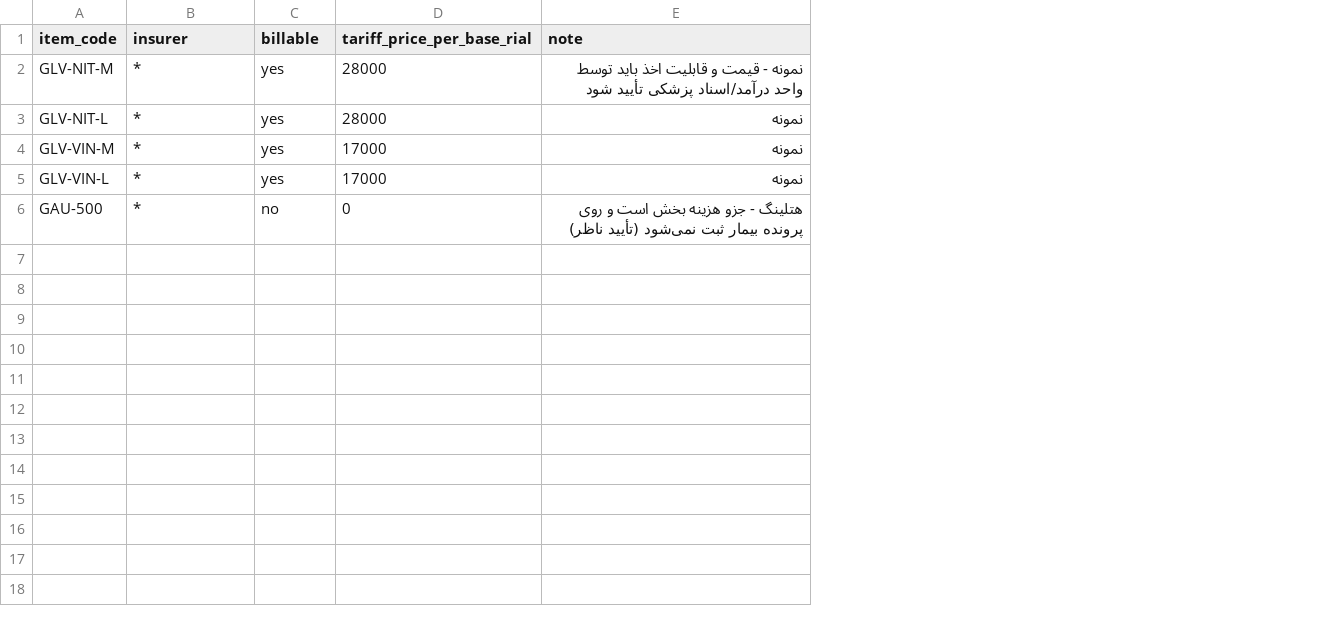
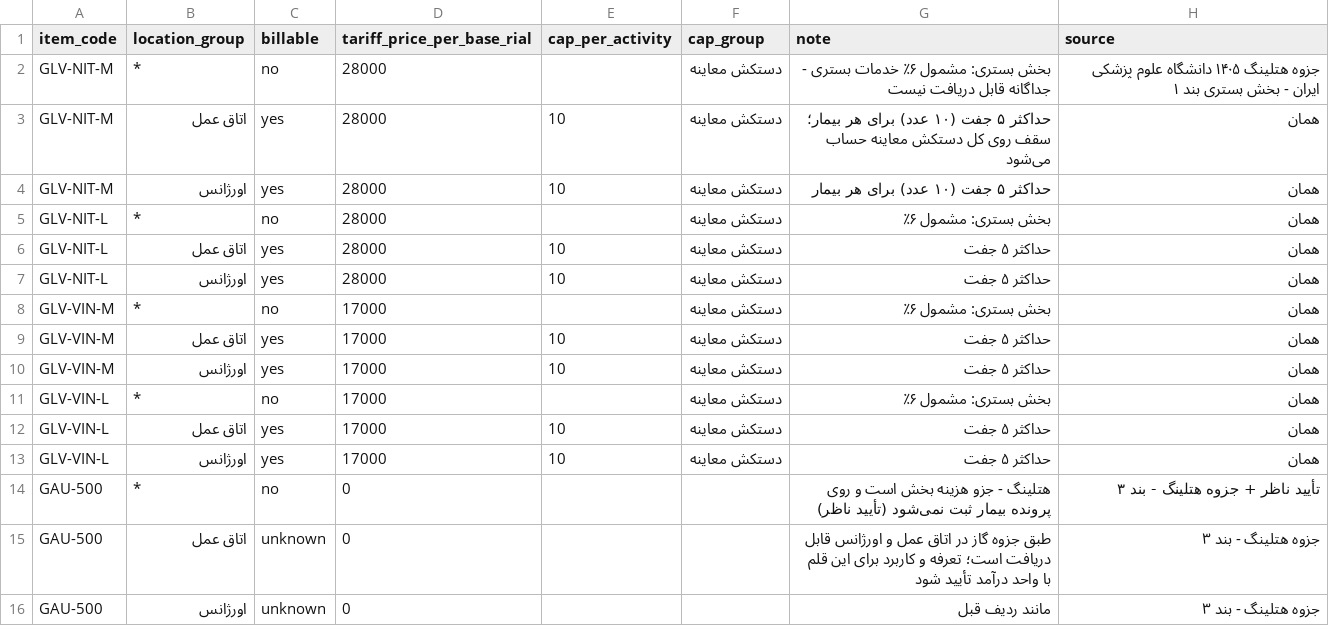
Before and after one commit to purfar56/purfar, a CSV file: projects/glove-pilot/config/billing_rules.csv, drawn as a sheet; addresses are those after the commit; the diff names each change by its address in the sheet, - before the commit and + after, or states it on an @@ line.

```diff
--- a/projects/glove-pilot/config/billing_rules.csv
+++ b/projects/glove-pilot/config/billing_rules.csv
+column E (cap_per_activity), empty
+column F (cap_group), row 2: دستکش معاینه; row 5: دستکش معاینه; row 8: دستکش معاینه; row 11: دستکش معاینه
+column H (source), row 2: جزوه هتلینگ ۱۴۰۵ دانشگاه علوم پزشکی ایران - بخش بستری بند ۱; row 5: همان; row 8: همان; row 11: همان; row 14: تأیید ناظر + جزوه هتلینگ - بند ۳
-B1: insurer
+B1: location_group
-C2 (billable): yes
+C2 (billable): no
-G2 (note): نمونه - قیمت و قابلیت اخذ باید توسط واحد درآمد/اسناد پزشکی تأیید شود
+G2 (note): بخش بستری: مشمول ۶٪ خدمات بستری - جداگانه قابل دریافت نیست
+row 3: GLV-NIT-M | اتاق عمل | yes | 28000 | 10 | دستکش معاینه | حداکثر ۵ جفت (۱۰ عدد) برای هر بیمار؛ سقف روی کل دستکش معاینه حساب می‌شود | همان
+row 4: GLV-NIT-M | اورژانس | yes | 28000 | 10 | دستکش معاینه | حداکثر ۵ جفت (۱۰ عدد) برای هر بیمار | همان
-C5 (billable): yes
+C5 (billable): no
-G5 (note): نمونه
+G5 (note): بخش بستری: مشمول ۶٪
+row 6: GLV-NIT-L | اتاق عمل | yes | 28000 | 10 | دستکش معاینه | حداکثر ۵ جفت | همان
+row 7: GLV-NIT-L | اورژانس | yes | 28000 | 10 | دستکش معاینه | حداکثر ۵ جفت | همان
-C8 (billable): yes
+C8 (billable): no
-G8 (note): نمونه
+G8 (note): بخش بستری: مشمول ۶٪
+row 9: GLV-VIN-M | اتاق عمل | yes | 17000 | 10 | دستکش معاینه | حداکثر ۵ جفت | همان
+row 10: GLV-VIN-M | اورژانس | yes | 17000 | 10 | دستکش معاینه | حداکثر ۵ جفت | همان
-C11 (billable): yes
+C11 (billable): no
-G11 (note): نمونه
+G11 (note): بخش بستری: مشمول ۶٪
+row 12: GLV-VIN-L | اتاق عمل | yes | 17000 | 10 | دستکش معاینه | حداکثر ۵ جفت | همان
+row 13: GLV-VIN-L | اورژانس | yes | 17000 | 10 | دستکش معاینه | حداکثر ۵ جفت | همان
+row 15: GAU-500 | اتاق عمل | unknown | 0 |  |  | طبق جزوه گاز در اتاق عمل و اورژانس قابل دریافت است؛ تعرفه و کاربرد برای این قلم با واحد درآمد تأیید شود | جزوه هتلینگ - بند ۳
+row 16: GAU-500 | اورژانس | unknown | 0 |  |  | مانند ردیف قبل | جزوه هتلینگ - بند ۳
```
Also changed, not shown: projects/glove-pilot/config/wards.csv, 3 other files.
